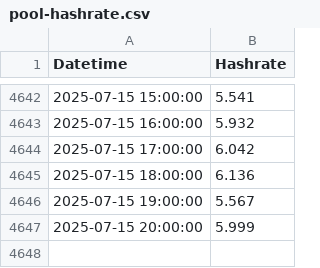
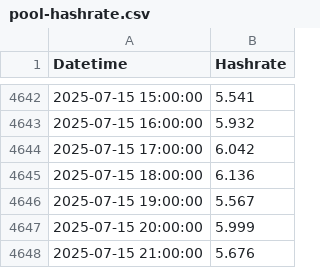
Before and after one commit to NadimGhaznavi/xmr, a CSV file: csv/hashrates/pool-hashrate.csv, drawn as a sheet; only a part is shown, gaps mark what is left out; the diff names each change by its address in the sheet, - before the commit and + after, or states it on an @@ line.

```diff
--- a/csv/hashrates/pool-hashrate.csv
+++ b/csv/hashrates/pool-hashrate.csv
+row 4648: 2025-07-15 21:00:00 | 5.676
```
Also changed, not shown: csv/hashrates/mainchain-hashrate-30days.csv, csv/hashrates/mainchain-hashrate-60days.csv, 22 other files.
